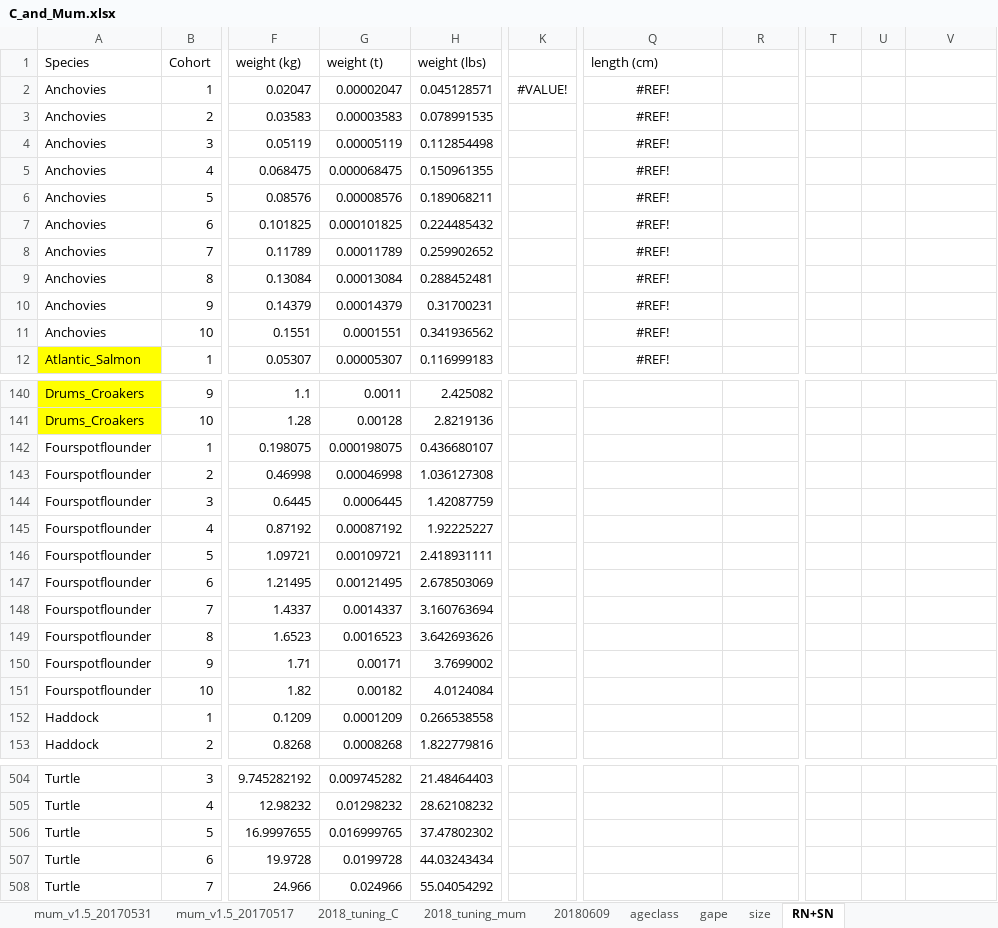
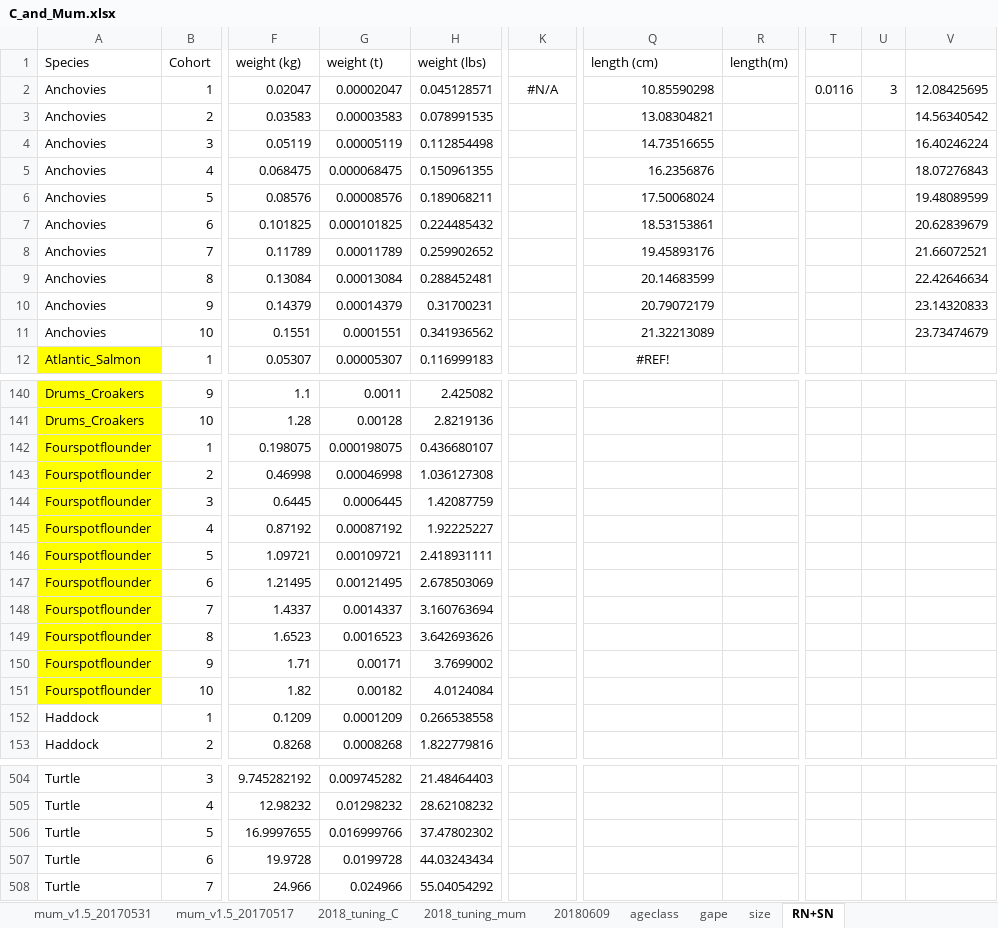
Before and after one commit to NEFSC/READ-EDAB-neusAtlantis, an Excel workbook: R/C_and_Mum.xlsx, sheet RN+SN, drawn as a sheet; only a part is shown, gaps mark what is left out; values as stored, in another font and other column widths than the file's, no borders; the diff covers the shown part only; the diff names each change by its address in the sheet, - before the commit and + after, or states it on an @@ line.

```diff
--- a/R/C_and_Mum.xlsx (sheet RN+SN)
+++ b/R/C_and_Mum.xlsx (sheet RN+SN)
-R1: (empty)
+R1: length(m)
-K2: #VALUE!
+K2: #N/A
-Q2 (length (cm)): #REF!
+Q2 (length (cm)): 10.85590298
-Q2:Q11 alignment: center
+Q2:Q11 alignment: right
-T2: (empty)
+T2: 0.0116
-U2: (empty)
+U2: 3
-V2: (empty)
+V2: 12.08425695
-Q3 (length (cm)): #REF!
+Q3 (length (cm)): 13.08304821
-V3: (empty)
+V3: 14.56340542
-Q4 (length (cm)): #REF!
+Q4 (length (cm)): 14.73516655
-V4: (empty)
+V4: 16.40246224
-Q5 (length (cm)): #REF!
+Q5 (length (cm)): 16.2356876
-V5: (empty)
+V5: 18.07276843
-Q6 (length (cm)): #REF!
+Q6 (length (cm)): 17.50068024
-V6: (empty)
+V6: 19.48089599
-Q7 (length (cm)): #REF!
+Q7 (length (cm)): 18.53153861
-V7: (empty)
+V7: 20.62839679
-Q8 (length (cm)): #REF!
+Q8 (length (cm)): 19.45893176
-V8: (empty)
+V8: 21.66072521
-Q9 (length (cm)): #REF!
+Q9 (length (cm)): 20.14683599
-V9: (empty)
+V9: 22.42646634
-Q10 (length (cm)): #REF!
+Q10 (length (cm)): 20.79072179
-V10: (empty)
+V10: 23.14320833
-Q11 (length (cm)): #REF!
+Q11 (length (cm)): 21.32213089
-V11: (empty)
+V11: 23.73474679
-A142:A151 fill: none
+A142:A151 fill: #FFFF00
-G506 (weight (t)): 0.016999765
+G506 (weight (t)): 0.016999766
```
Also changed, not shown: 20 edited cells and cell formats elsewhere in this sheet, sheet ageclass, sheet size, sheet C_v1, sheet 20180609, R/pPrey_ordrd_data_20180516_Gamble_merge.xlsx.
